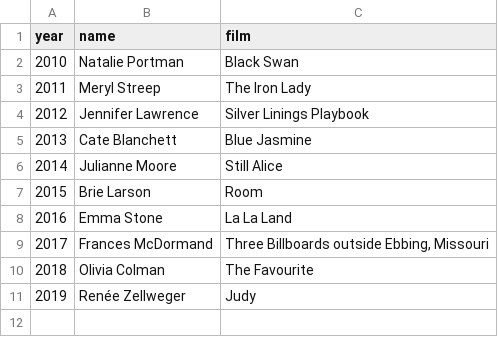
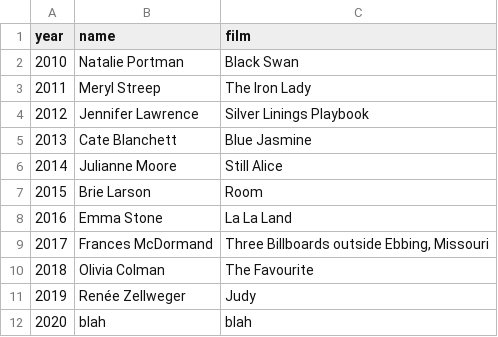
Before and after one commit to hsounart/films, a CSV file: academy-award-female.csv, drawn as a sheet.

Commit message:
Added 2020 award winning film

```diff
--- a/academy-award-female.csv
+++ b/academy-award-female.csv
@@ -11 +11,2 @@ year,name,film
 2019,"Renée Zellweger","Judy"
+2020,"blah","blah"
```
